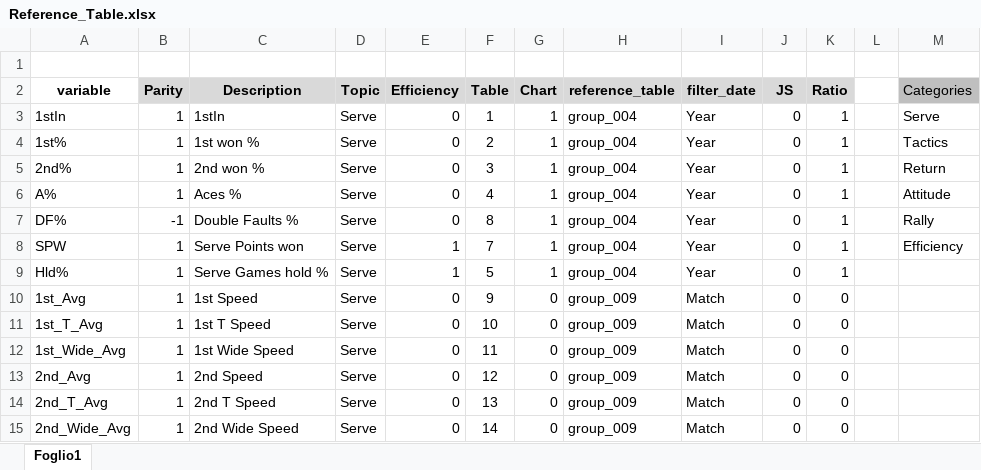
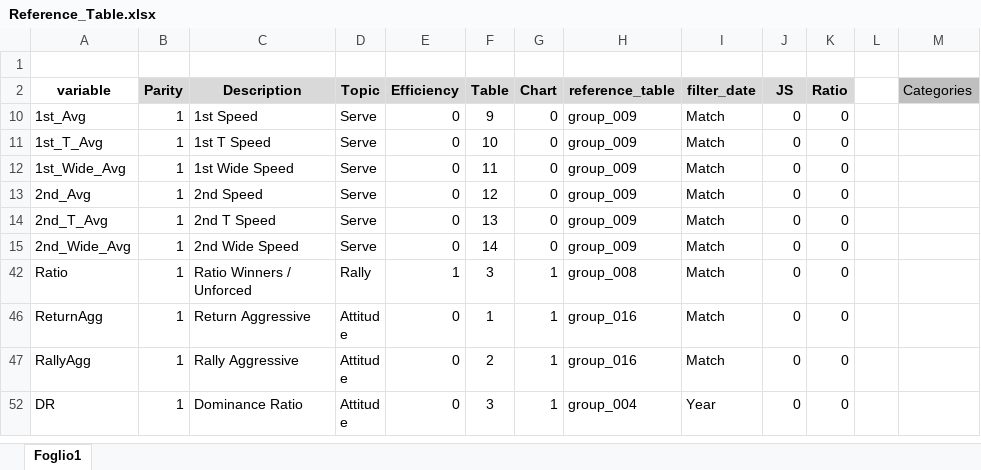
Before and after one commit to EdoardoCiato/TennisAnalyticsV3, an Excel workbook: data/raw/Reference_Table.xlsx, sheet Foglio1, drawn as a sheet; only a part is shown; the shorter side is filled out with more unchanged rows; values as stored, in another font and other column widths than the file's, no borders; charts and pictures and table styles not drawn; the diff covers the shown part only; the diff names each change by its address in the sheet, - before the commit and + after, or states it on an @@ line.

```diff
--- a/data/raw/Reference_Table.xlsx (sheet Foglio1)
+++ b/data/raw/Reference_Table.xlsx (sheet Foglio1)
@@ row 3 hidden: 1stIn | 1 | 1stIn | Serve | 0 | 1 | 1 | group_004 | Year | 0 | 1 |  | Serve @@
@@ row 4 hidden: 1st% | 1 | 1st won % | Serve | 0 | 2 | 1 | group_004 | Year | 0 | 1 |  | Tactics @@
@@ row 5 hidden: 2nd% | 1 | 2nd won % | Serve | 0 | 3 | 1 | group_004 | Year | 0 | 1 |  | Return @@
@@ row 6 hidden: A% | 1 | Aces % | Serve | 0 | 4 | 1 | group_004 | Year | 0 | 1 |  | Attitude @@
@@ row 7 hidden: DF% | -1 | Double Faults % | Serve | 0 | 8 | 1 | group_004 | Year | 0 | 1 |  | Rally @@
@@ row 8 hidden: SPW | 1 | Serve Points won | Serve | 1 | 7 | 1 | group_004 | Year | 0 | 1 |  | Efficiency @@
@@ row 9 hidden: Hld% | 1 | Serve Games hold % | Serve | 1 | 5 | 1 | group_004 | Year | 0 | 1 @@
```
Also changed, not shown: 2 removed rows and 40 hidden or unhidden rows elsewhere in this sheet, hidden cells, charts or pictures, 1 other file.
